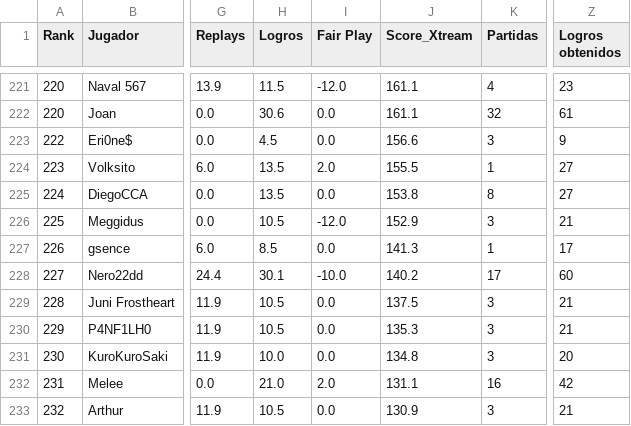
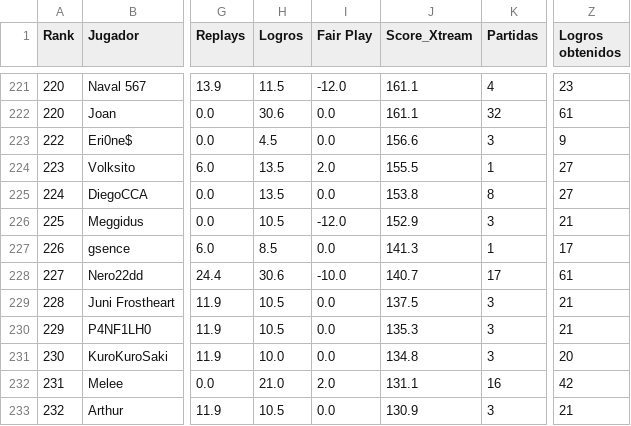
Before and after one commit to carlosacp526/dashboard-torneos-pokemon, a CSV file: data/score_xtream.csv, drawn as a sheet; only a part is shown, gaps mark what is left out; the diff names each change by its address in the sheet, - before the commit and + after, or states it on an @@ line.

Commit message:
Actualiza datos precalculados (logros, Score_Xtream, scouting y rankings Monotype I)

```diff
--- a/data/score_xtream.csv
+++ b/data/score_xtream.csv
-H228 (Logros): 30.1
+H228 (Logros): 30.6
-J228 (Score_Xtream): 140.2
+J228 (Score_Xtream): 140.7
-Z228 (Logros obtenidos): 60
+Z228 (Logros obtenidos): 61
```
Also changed, not shown: 5 other files.
